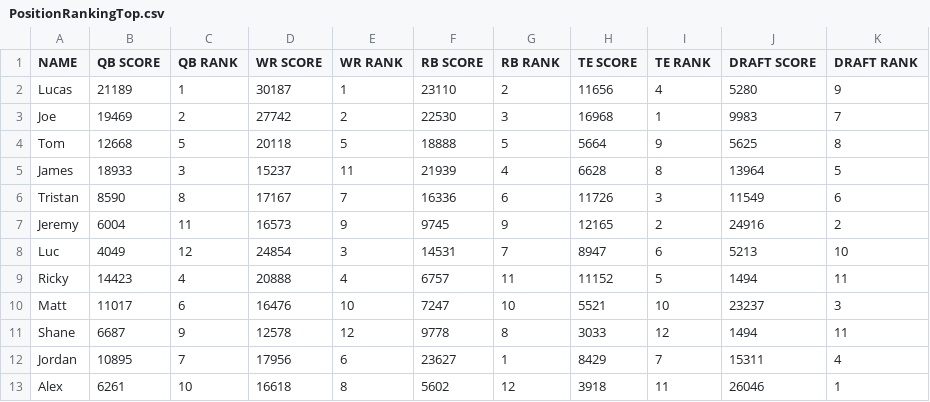
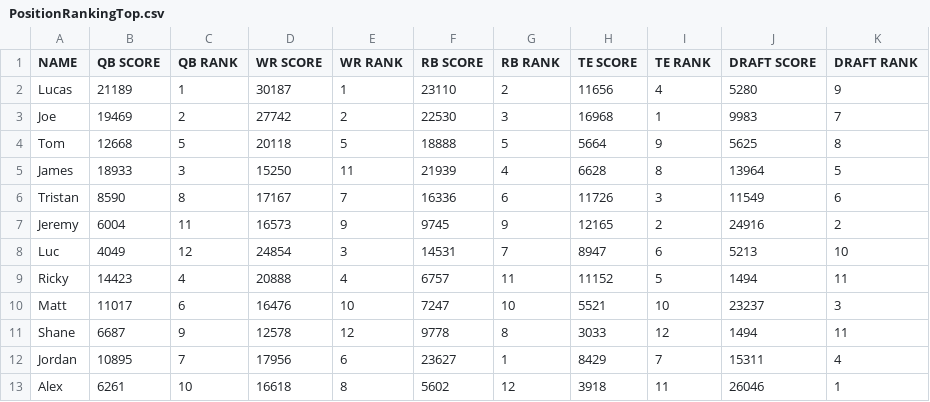
Before and after one commit to lalder95/AGS_Data, a CSV file: CSV/PositionRankingTop.csv, drawn as a sheet.

```diff
--- a/CSV/PositionRankingTop.csv
+++ b/CSV/PositionRankingTop.csv
@@ -4,3 +4,3 @@ Joe,19469,2,27742,2,22530,3,16968,1,9983,7
 Tom,12668,5,20118,5,18888,5,5664,9,5625,8
-James,18933,3,15237,11,21939,4,6628,8,13964,5
+James,18933,3,15250,11,21939,4,6628,8,13964,5
 Tristan,8590,8,17167,7,16336,6,11726,3,11549,6
```
Also changed, not shown: CSV/Managers.csv, CSV/Players.csv, 1 other file.
